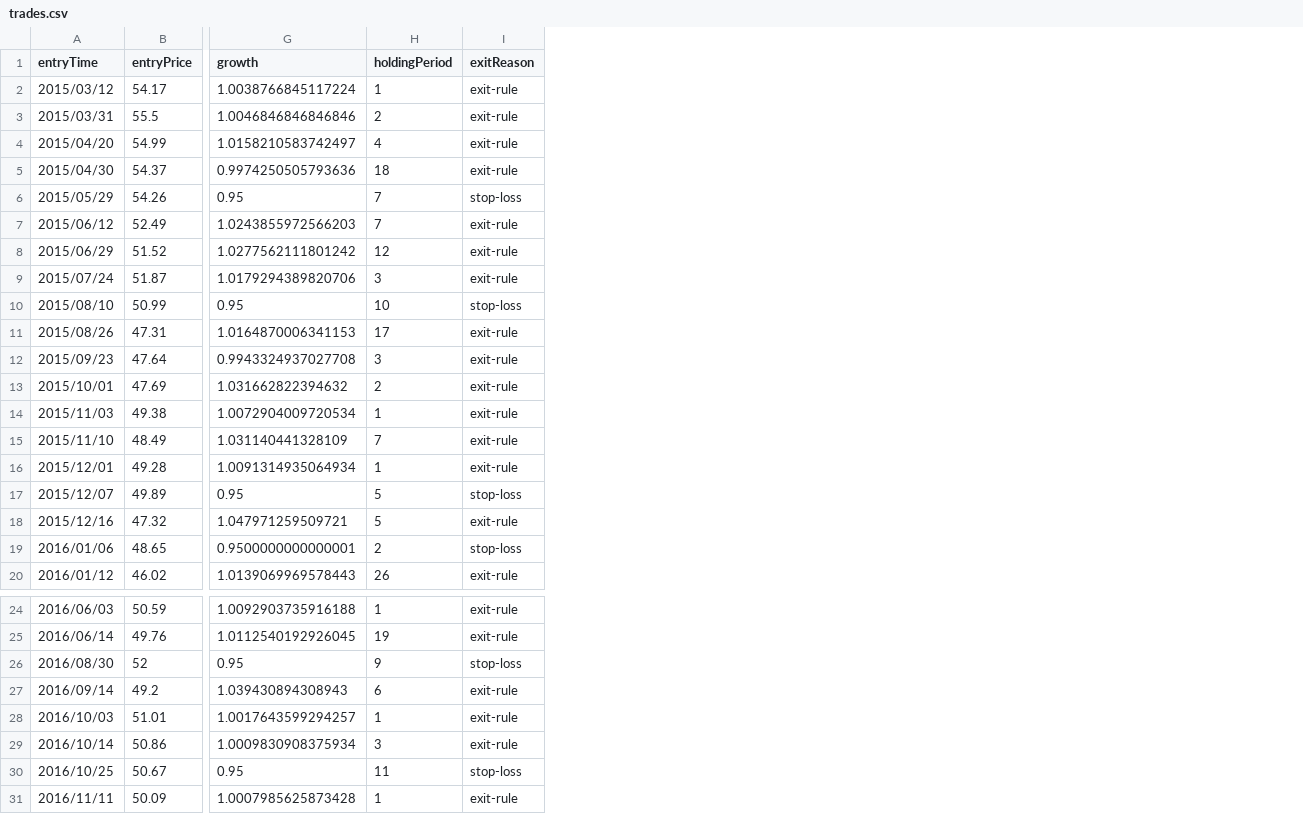
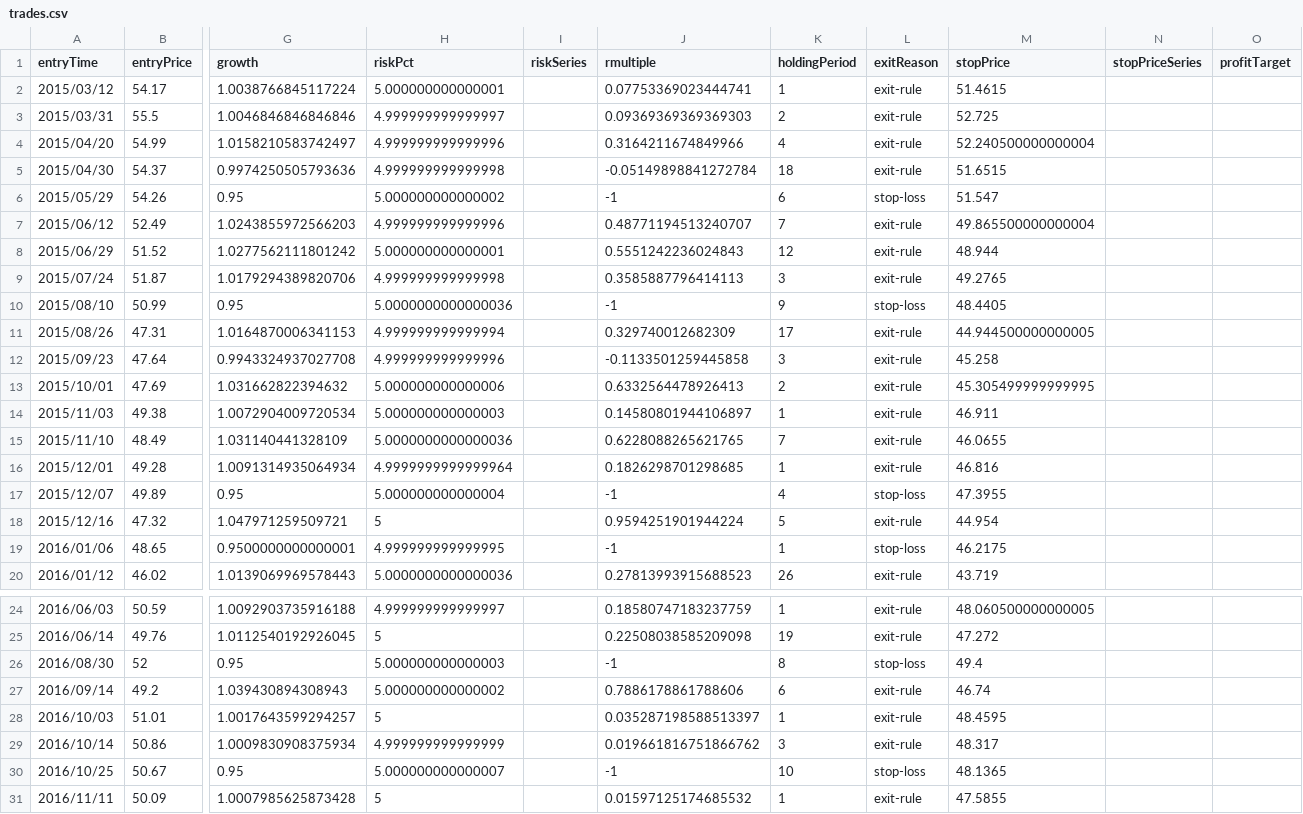
Before and after one commit to Grademark/grademark-first-example, a CSV file: output/trades.csv, drawn as a sheet; only a part is shown, gaps mark what is left out; addresses are those after the commit; the diff names each change by its address in the sheet, - before the commit and + after, or states it on an @@ line.

Commit message:
Upgraded to grademark 0.0.16. barCount changed because holding period for trades that were stopped out changed. It changed because the increment of the holding period moved to after the position is exited for stop loss. This actually makes more sense now, the stop loss is executed intrabar, so the bar of execution isn't included in the holding period.

```diff
--- a/output/trades.csv
+++ b/output/trades.csv
+column H (riskPct), rows 2-20: 5.000000000000001 | 4.999999999999997 | 4.999999999999996 | 4.999999999999998 | 5.000000000000002 | 4.999999999999996 | 5.000000000000001 | 4.999999999999998 | 5.0000000000000036 | 4.999999999999994 | 4.999999999999996 | 5.000000000000006 | 5.000000000000003 | 5.0000000000000036 | 4.9999999999999964 | 5.000000000000004 | 5 | 4.999999999999995 | 5.0000000000000036; rows 24-31: 4.999999999999997 | 5 | 5.000000000000003 | 5.000000000000002 | 5 | 4.999999999999999 | 5.000000000000007 | 5
+column I (riskSeries), empty
+column J (rmultiple), rows 2-20: 0.07753369023444741 | 0.09369369369369303 | 0.3164211674849966 | -0.05149898841272784 | -1 | 0.48771194513240707 | 0.5551242236024843 | 0.3585887796414113 | -1 | 0.329740012682309 | -0.1133501259445858 | 0.6332564478926413 | 0.14580801944106897 | 0.6228088265621765 | 0.1826298701298685 | -1 | 0.9594251901944224 | -1 | 0.27813993915688523; rows 24-31: 0.18580747183237759 | 0.22508038585209098 | -1 | 0.7886178861788606 | 0.035287198588513397 | 0.019661816751866762 | -1 | 0.01597125174685532
+column M (stopPrice), rows 2-20: 51.4615 | 52.725 | 52.240500000000004 | 51.6515 | 51.547 | 49.865500000000004 | 48.944 | 49.2765 | 48.4405 | 44.944500000000005 | 45.258 | 45.305499999999995 | 46.911 | 46.0655 | 46.816 | 47.3955 | 44.954 | 46.2175 | 43.719; rows 24-31: 48.060500000000005 | 47.272 | 49.4 | 46.74 | 48.4595 | 48.317 | 48.1365 | 47.5855
+column N (stopPriceSeries), empty
+column O (profitTarget), empty
-K6 (holdingPeriod): 7
+K6 (holdingPeriod): 6
-K10 (holdingPeriod): 10
+K10 (holdingPeriod): 9
-K17 (holdingPeriod): 5
+K17 (holdingPeriod): 4
-K19 (holdingPeriod): 2
+K19 (holdingPeriod): 1
-K26 (holdingPeriod): 9
+K26 (holdingPeriod): 8
-K30 (holdingPeriod): 11
+K30 (holdingPeriod): 10
```
Also changed, not shown: 3 other files.
